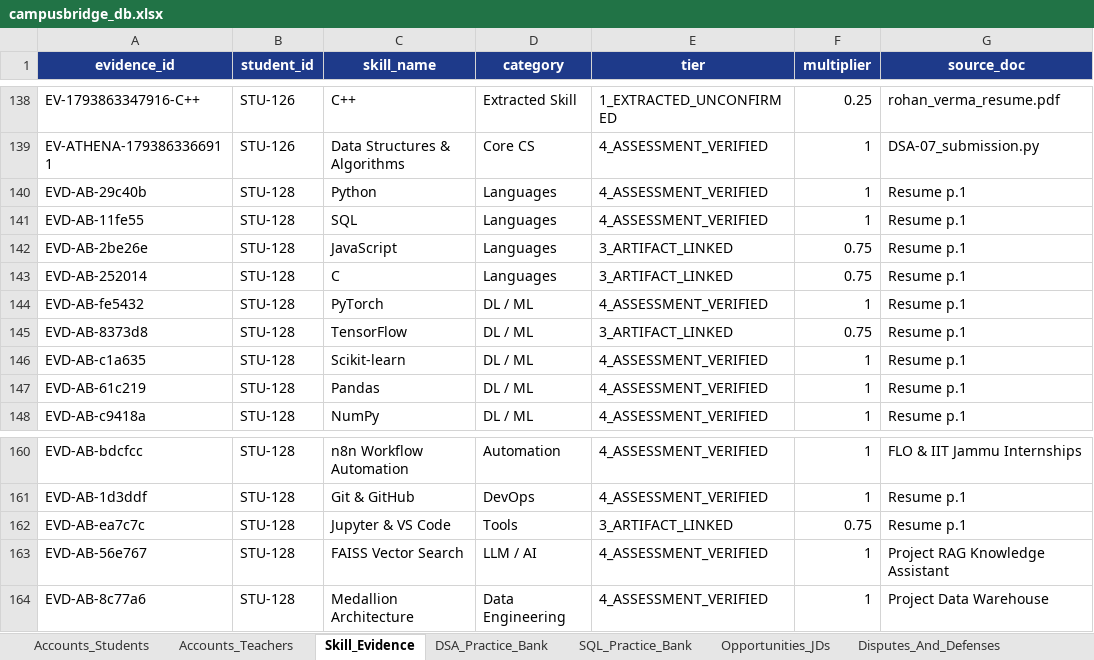
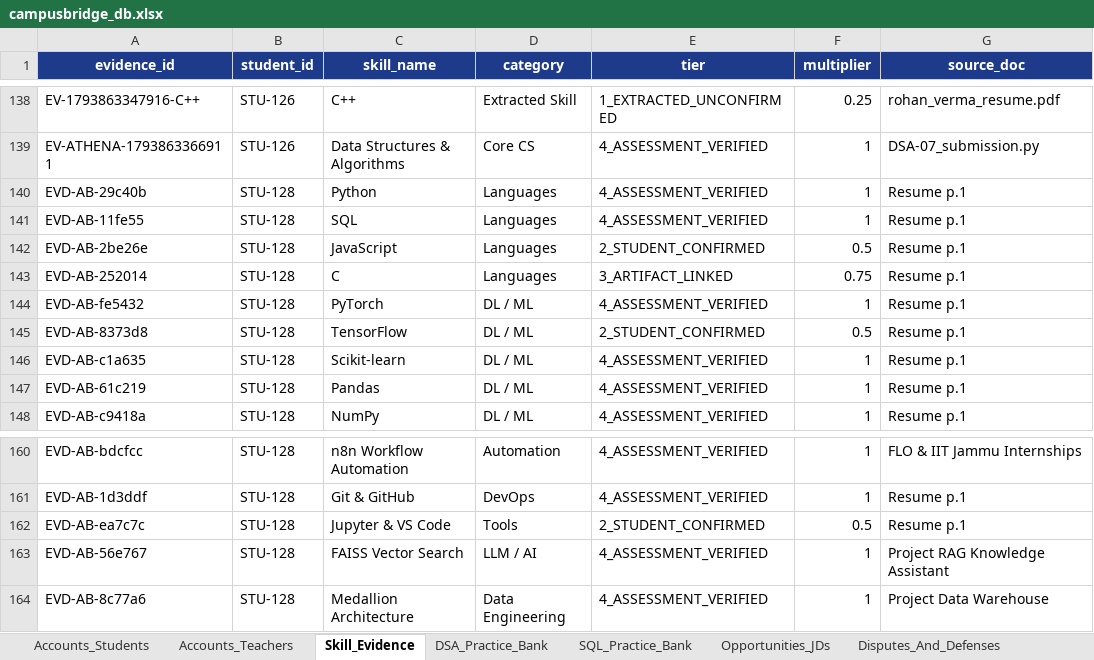
Before and after one commit to Arijeet223/jklu_campusbridge, an Excel workbook: data/campusbridge_db.xlsx, sheet Skill_Evidence, drawn as a sheet; only a part is shown, gaps mark what is left out; values as stored, in another font and other column widths than the file's, no borders; the diff covers the shown part only; the diff names each change by its address in the sheet, - before the commit and + after, or states it on an @@ line.

```diff
--- a/data/campusbridge_db.xlsx (sheet Skill_Evidence)
+++ b/data/campusbridge_db.xlsx (sheet Skill_Evidence)
-E142 (tier): 3_ARTIFACT_LINKED
+E142 (tier): 2_STUDENT_CONFIRMED
-F142 (multiplier): 0.75
+F142 (multiplier): 0.5
-E145 (tier): 3_ARTIFACT_LINKED
+E145 (tier): 2_STUDENT_CONFIRMED
-F145 (multiplier): 0.75
+F145 (multiplier): 0.5
-E162 (tier): 3_ARTIFACT_LINKED
+E162 (tier): 2_STUDENT_CONFIRMED
-F162 (multiplier): 0.75
+F162 (multiplier): 0.5
```
Also changed, not shown: 120 added rows elsewhere in this sheet, sheet MCP_Audit_Logs, sheet Disputes_And_Defenses, 57 other files.
